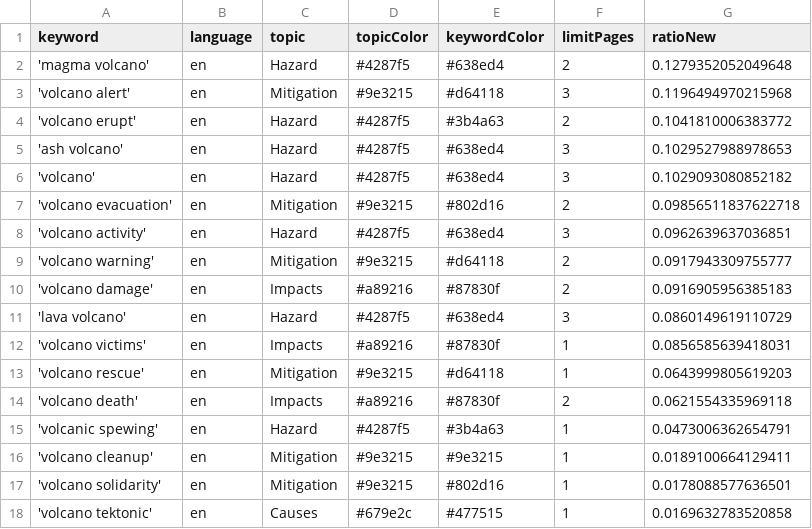
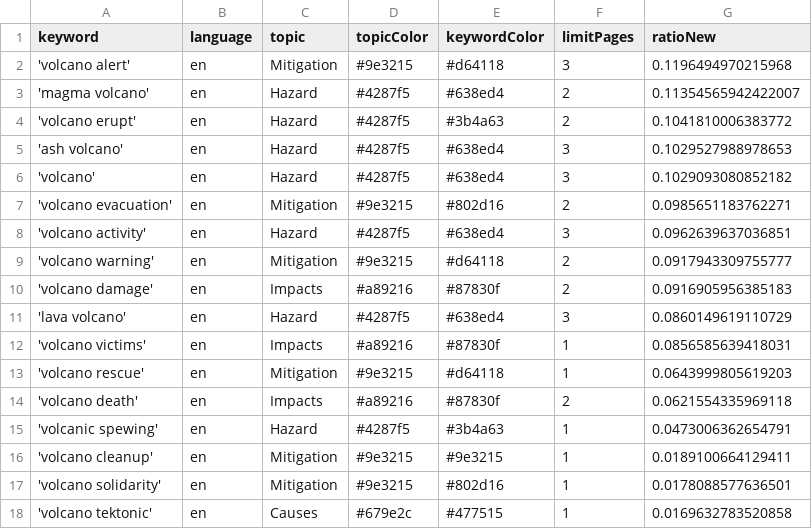
Before and after one commit to paulski99-news/volcanoIsComing, a CSV file: keywords.csv, drawn as a sheet.

Commit message:
Commit from GitHub Actions (harvest:0.0)

```diff
--- a/keywords.csv
+++ b/keywords.csv
@@ -1,4 +1,4 @@
 keyword,language,topic,topicColor,keywordColor,limitPages,ratioNew
-'magma volcano',en,Hazard,#4287f5,#638ed4,2,0.1279352052049648
 'volcano alert',en,Mitigation,#9e3215,#d64118,3,0.1196494970215968
+'magma volcano',en,Hazard,#4287f5,#638ed4,2,0.11354565942422007
 'volcano erupt',en,Hazard,#4287f5,#3b4a63,2,0.1041810006383772
@@ -6,3 +6,3 @@ keyword,language,topic,topicColor,keywordColor,limitPages,ratioNew
 'volcano',en,Hazard,#4287f5,#638ed4,3,0.1029093080852182
-'volcano evacuation',en,Mitigation,#9e3215,#802d16,2,0.09856511837622718
+'volcano evacuation',en,Mitigation,#9e3215,#802d16,2,0.0985651183762271
 'volcano activity',en,Hazard,#4287f5,#638ed4,3,0.0962639637036851
```
